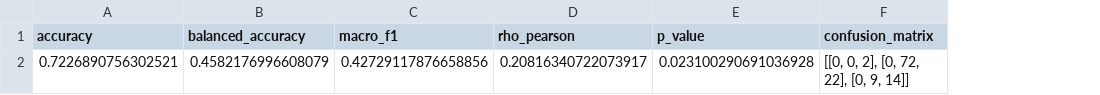
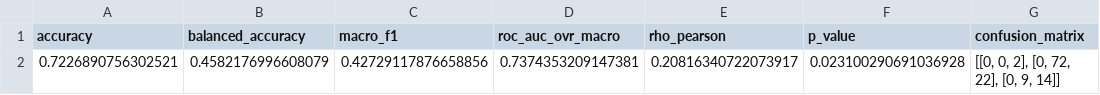
Before and after one commit to LukeBregulla/Depression-Symptom-Severity-DSS-, a CSV file: pipeline/learning_results/epi_holdout_overall_metrics.csv, drawn as a sheet; the diff names each change by its address in the sheet, - before the commit and + after, or states it on an @@ line.

```diff
--- a/pipeline/learning_results/epi_holdout_overall_metrics.csv
+++ b/pipeline/learning_results/epi_holdout_overall_metrics.csv
+column D (roc_auc_ovr_macro), row 2: 0.7374353209147381
```
Also changed, not shown: 12 other files.
